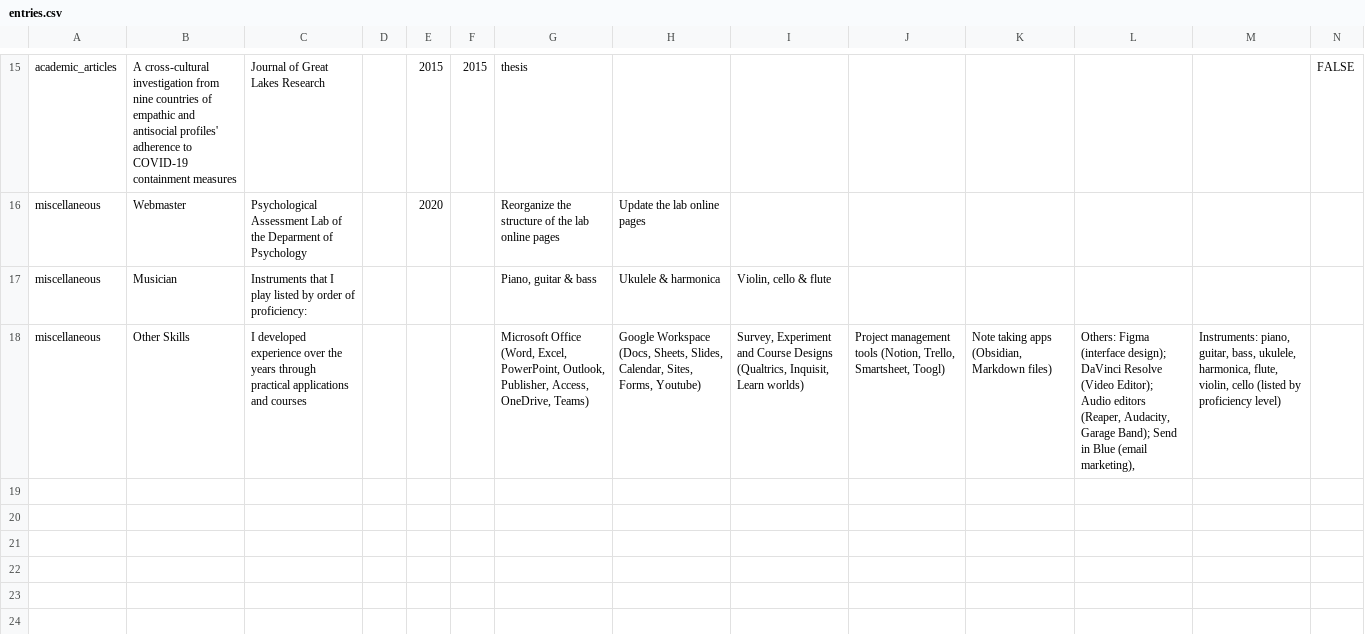
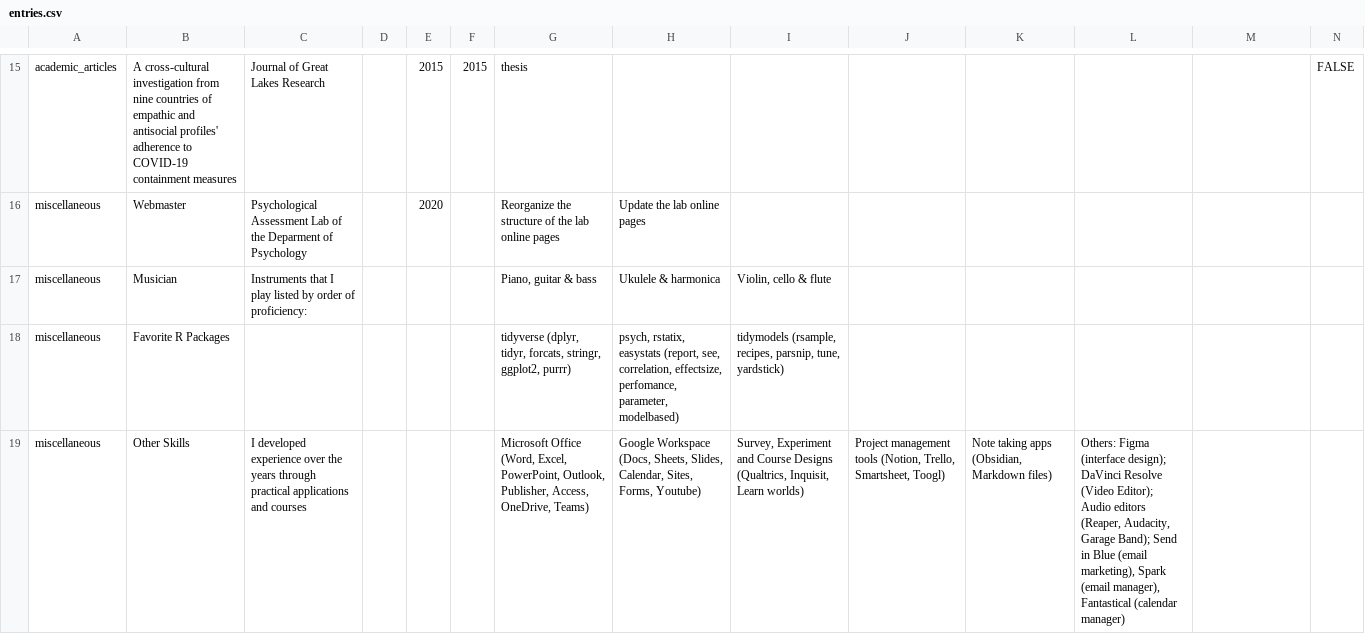
Before and after one commit to ruampimentel/Pimentel_CV, a CSV file: data/entries.csv, drawn as a sheet; only a part is shown, gaps mark what is left out; addresses are those after the commit; the diff names each change by its address in the sheet, - before the commit and + after, or states it on an @@ line.

Commit message:
add r packages

```diff
--- a/data/entries.csv
+++ b/data/entries.csv
+row 18: miscellaneous | Favorite R Packages |  |  |  |  | tidyverse (dplyr, tidyr, forcats, stringr, ggplot2, purrr) | psych, rstatix, easystats (report, see, correlation, effectsize, perfomance, parameter, modelbased) | tidymodels (rsample, recipes, parsnip, tune, yardstick)
-L19: …(email marketing),
+L19: …(email marketing), Spark (email manager), Fantastical (calendar manager)
-M19: Instruments: piano, guitar, bass, ukulele, harmonica, flute, violin, cello (listed by proficiency level)
+M19: (empty)
```
Also changed, not shown: 3 other files.
